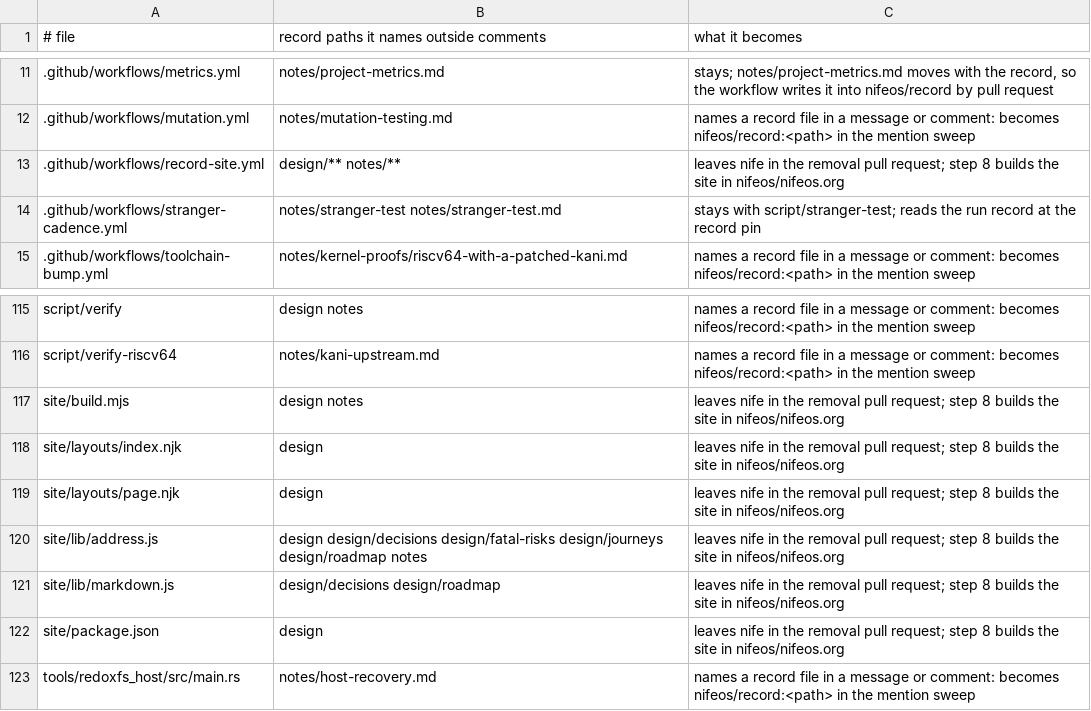
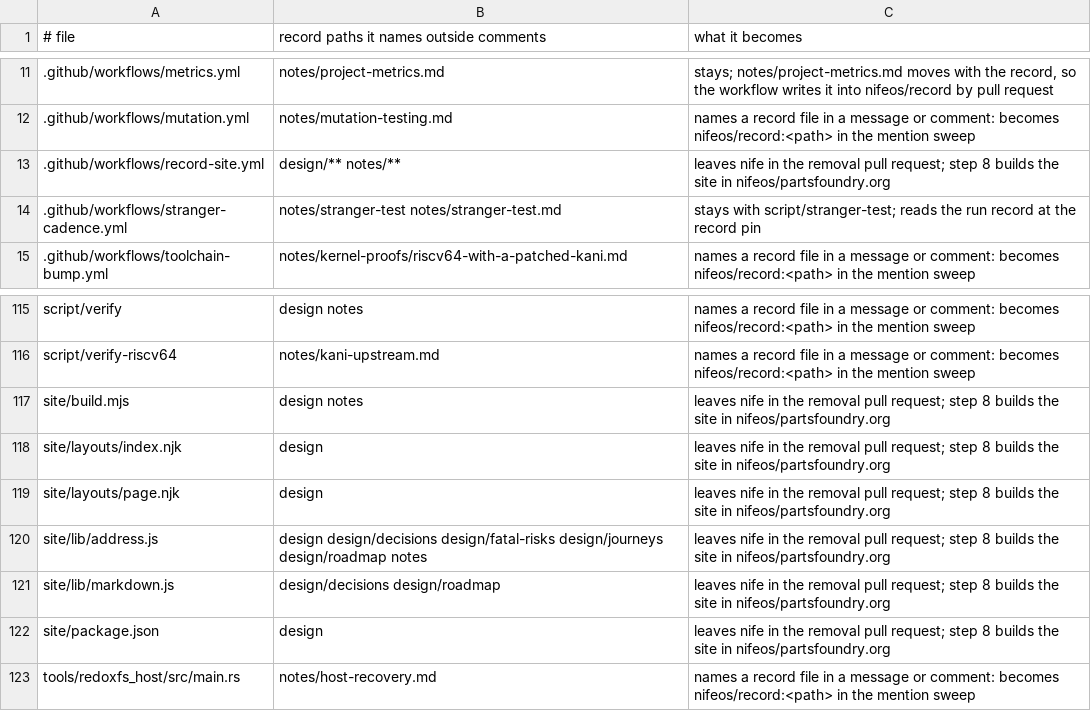
Before and after one commit to nifeos/record, a TSV file: design/roadmap/1018-the-design-record-moves-and-is-published/step-6-inventory.tsv, drawn as a sheet; only a part is shown, gaps mark what is left out.

```diff
--- a/design/roadmap/1018-the-design-record-moves-and-is-published/step-6-inventory.tsv
+++ b/design/roadmap/1018-the-design-record-moves-and-is-published/step-6-inventory.tsv
@@ -12,3 +12,3 @@
 .github/workflows/mutation.yml	notes/mutation-testing.md	names a record file in a message or comment: becomes nifeos/record:<path> in the mention sweep
-.github/workflows/record-site.yml	design/** notes/**	leaves nife in the removal pull request; step 8 builds the site in nifeos/nifeos.org
+.github/workflows/record-site.yml	design/** notes/**	leaves nife in the removal pull request; step 8 builds the site in nifeos/partsfoundry.org
 .github/workflows/stranger-cadence.yml	notes/stranger-test notes/stranger-test.md	stays with script/stranger-test; reads the run record at the record pin
@@ -116,8 +116,8 @@ script/verify	design notes	names a record file in a message or comment: becomes
 script/verify-riscv64	notes/kani-upstream.md	names a record file in a message or comment: becomes nifeos/record:<path> in the mention sweep
-site/build.mjs	design notes	leaves nife in the removal pull request; step 8 builds the site in nifeos/nifeos.org
-site/layouts/index.njk	design	leaves nife in the removal pull request; step 8 builds the site in nifeos/nifeos.org
-site/layouts/page.njk	design	leaves nife in the removal pull request; step 8 builds the site in nifeos/nifeos.org
-site/lib/address.js	design design/decisions design/fatal-risks design/journeys design/roadmap notes	leaves nife in the removal pull request; step 8 builds the site in nifeos/nifeos.org
-site/lib/markdown.js	design/decisions design/roadmap	leaves nife in the removal pull request; step 8 builds the site in nifeos/nifeos.org
-site/package.json	design	leaves nife in the removal pull request; step 8 builds the site in nifeos/nifeos.org
+site/build.mjs	design notes	leaves nife in the removal pull request; step 8 builds the site in nifeos/partsfoundry.org
+site/layouts/index.njk	design	leaves nife in the removal pull request; step 8 builds the site in nifeos/partsfoundry.org
+site/layouts/page.njk	design	leaves nife in the removal pull request; step 8 builds the site in nifeos/partsfoundry.org
+site/lib/address.js	design design/decisions design/fatal-risks design/journeys design/roadmap notes	leaves nife in the removal pull request; step 8 builds the site in nifeos/partsfoundry.org
+site/lib/markdown.js	design/decisions design/roadmap	leaves nife in the removal pull request; step 8 builds the site in nifeos/partsfoundry.org
+site/package.json	design	leaves nife in the removal pull request; step 8 builds the site in nifeos/partsfoundry.org
 tools/redoxfs_host/src/main.rs	notes/host-recovery.md	names a record file in a message or comment: becomes nifeos/record:<path> in the mention sweep
```
Also changed, not shown: 3 other files.
